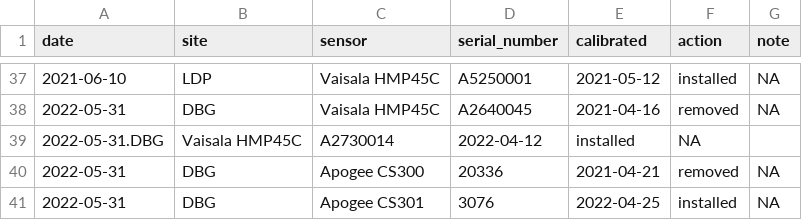
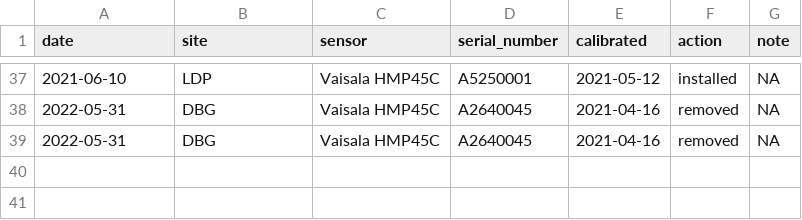
Before and after one commit to dflemin/knb-lter-cap.636, a CSV file: maintenance_log.csv, drawn as a sheet; only a part is shown, gaps mark what is left out.

Commit message:
Sensor swap update 2

```diff
--- a/maintenance_log.csv
+++ b/maintenance_log.csv
@@ -38,4 +38,2 @@ date,site,sensor,serial_number,calibrated,action,note
 2022-05-31,DBG,Vaisala HMP45C,A2640045,2021-04-16,removed,NA
-2022-05-31.DBG,Vaisala HMP45C,A2730014,2022-04-12,installed,NA
-2022-05-31,DBG,Apogee CS300,20336,2021-04-21,removed,NA
-2022-05-31,DBG,Apogee CS301,3076,2022-04-25,installed,NA
+2022-05-31,DBG,Vaisala HMP45C,A2640045,2021-04-16,removed,NA
```
